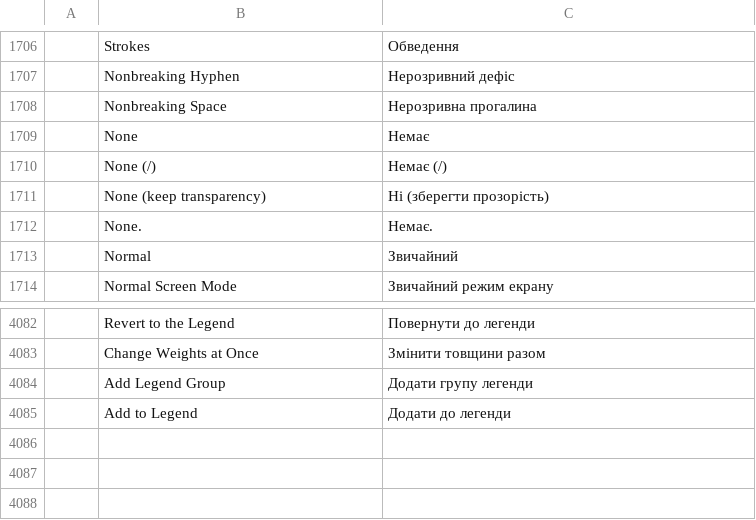
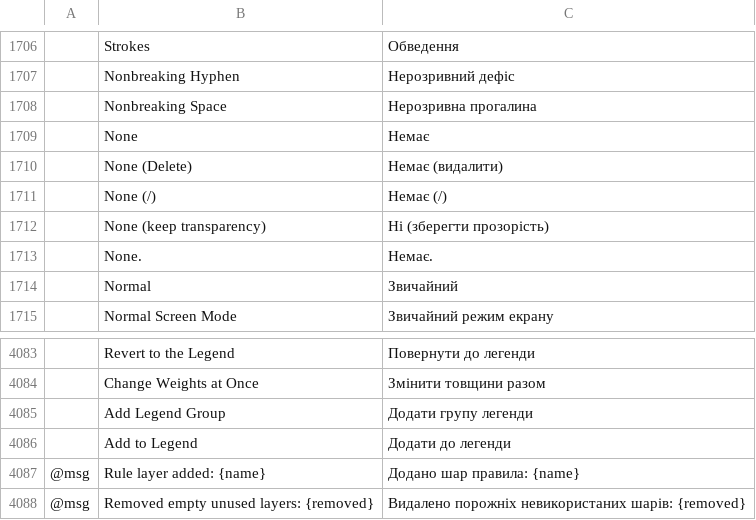
Before and after one commit to kesekikwon-netizen/vector, a TSV file: crates/ui-egui/src/i18n/uk.tsv, drawn as a sheet; only a part is shown, gaps mark what is left out; the diff names each change by its address in the sheet, - before the commit and + after, or states it on an @@ line.

```diff
--- a/crates/ui-egui/src/i18n/uk.tsv
+++ b/crates/ui-egui/src/i18n/uk.tsv
+row 1710:  | None (Delete) | Немає (видалити)
+row 4087: @msg | Rule layer added: {name} | Додано шар правила: {name}
+row 4088: @msg | Removed empty unused layers: {removed} | Видалено порожніх невикористаних шарів: {removed}
```
Also changed, not shown: crates/ui-egui/src/i18n/fr.tsv, crates/ui-egui/src/i18n/it.tsv, 9 other files.
